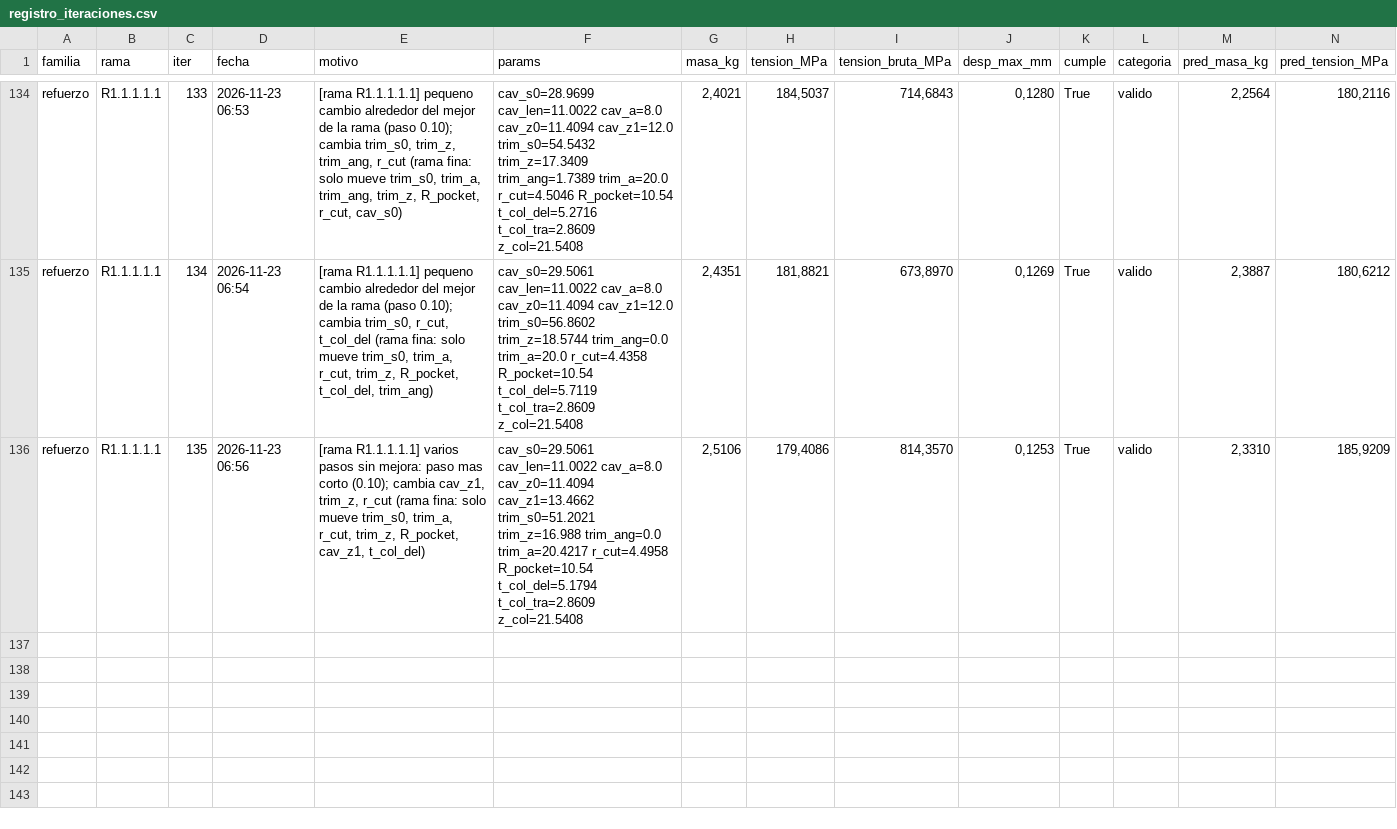
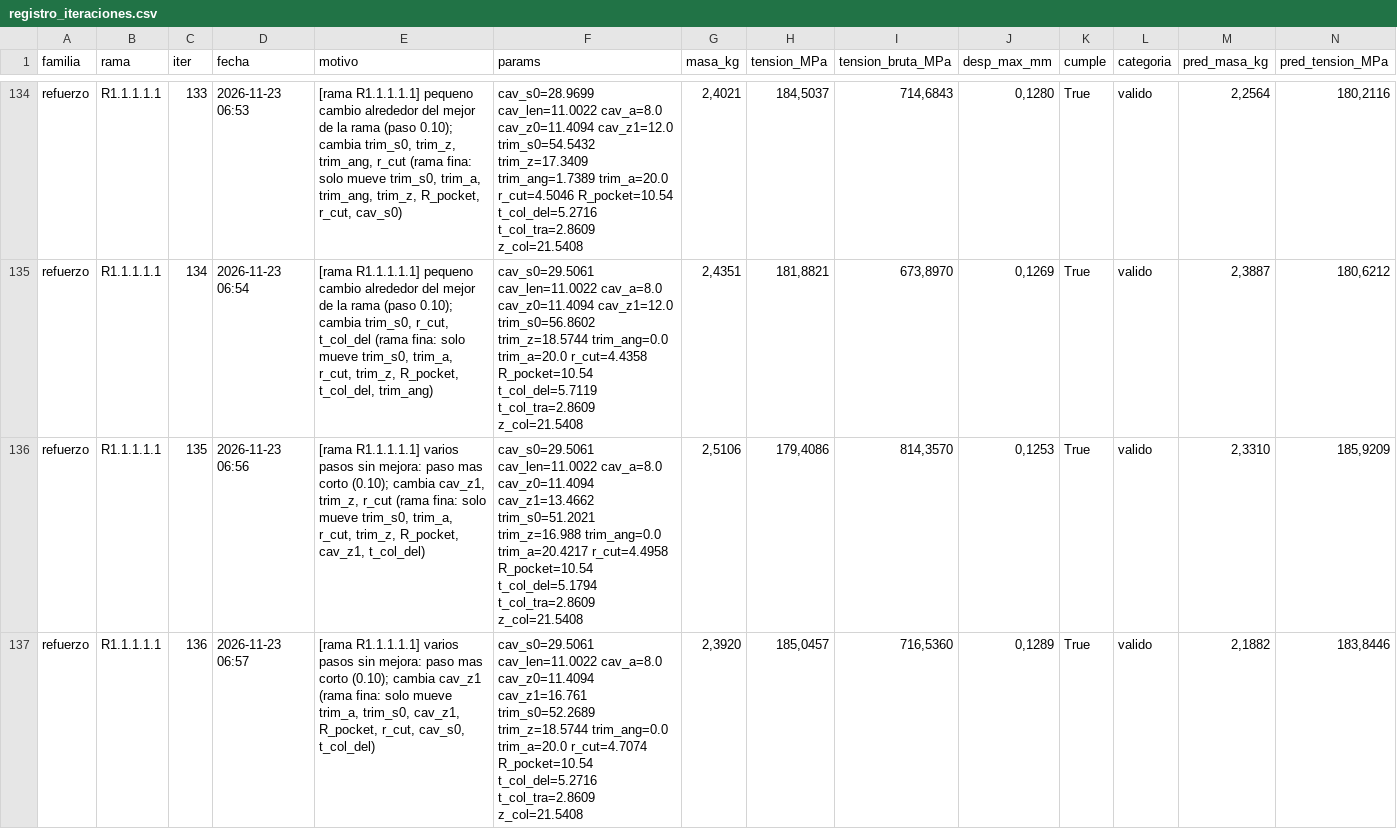
Before and after one commit to Hugiko/msd-soporte-optimizacion, a CSV file: runs/opt_37800N/refuerzo/registro_iteraciones.csv, drawn as a sheet; only a part is shown, gaps mark what is left out; rows hold the shown columns only; the diff names each change by its address in the sheet, - before the commit and + after, or states it on an @@ line.

Commit message:
[refuerzo] diseno 136: valido

```diff
--- a/runs/opt_37800N/refuerzo/registro_iteraciones.csv
+++ b/runs/opt_37800N/refuerzo/registro_iteraciones.csv
+row 137: refuerzo | R1.1.1.1.1 | 136 | 2026-11-23 06:57 | [rama R1.1.1.1.1] varios pasos sin mejora: paso mas corto (0.10); cambia cav_z1 (rama fina: solo mueve trim_a, trim_s0, cav_z1, R_pocket, r_cut, cav_s0, t_col_del) | cav_s0=29.5061 cav_len=11.0022 cav_a=8.0 cav_z0=11.4094 cav_z1=16.761 trim_s0=52.2689 trim_z=18.5744 trim_ang=0.0 trim_a=20.0 r_cut=4.7074 R_pocket=10.54 t_col_del=5.2716 t_col_tra=2.8609 z_col=21.5408 | 2,3920 | 185,0457 | 716,5360 | 0,1289 | True | valido | 2,1882 | 183,8446
```
Also changed, not shown: runs/opt_37800N/registro_global.csv, 21 other files.
